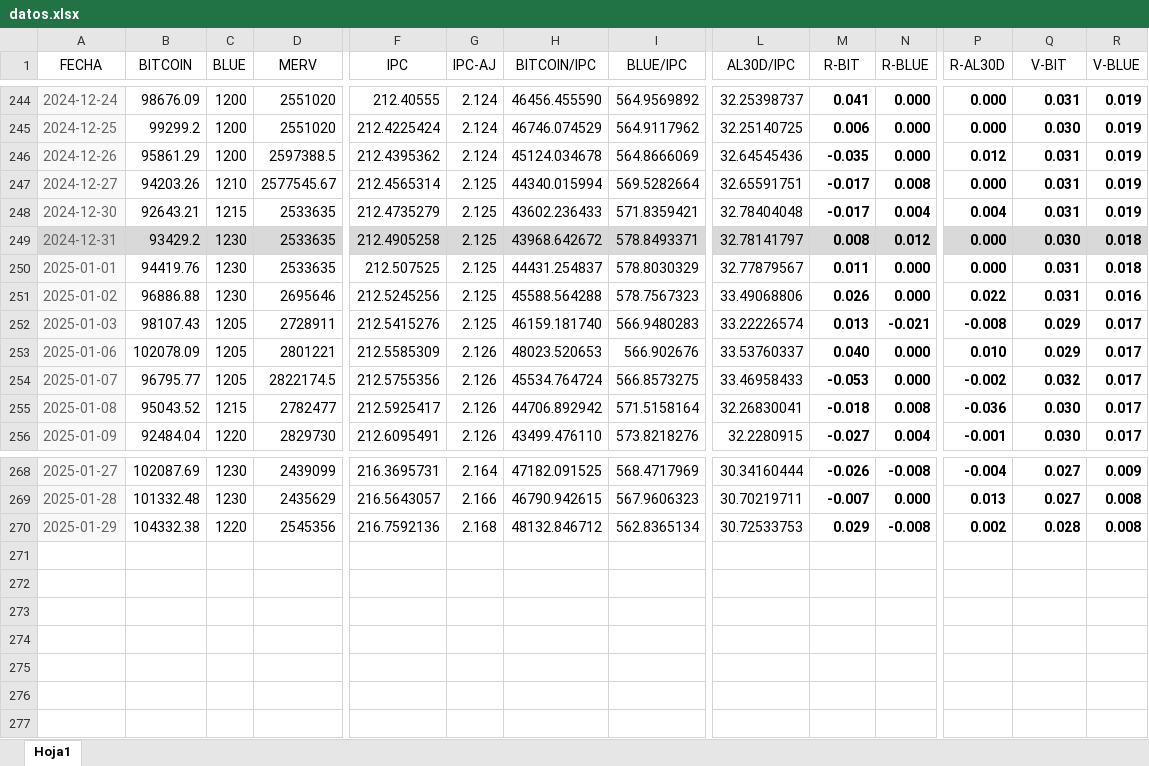
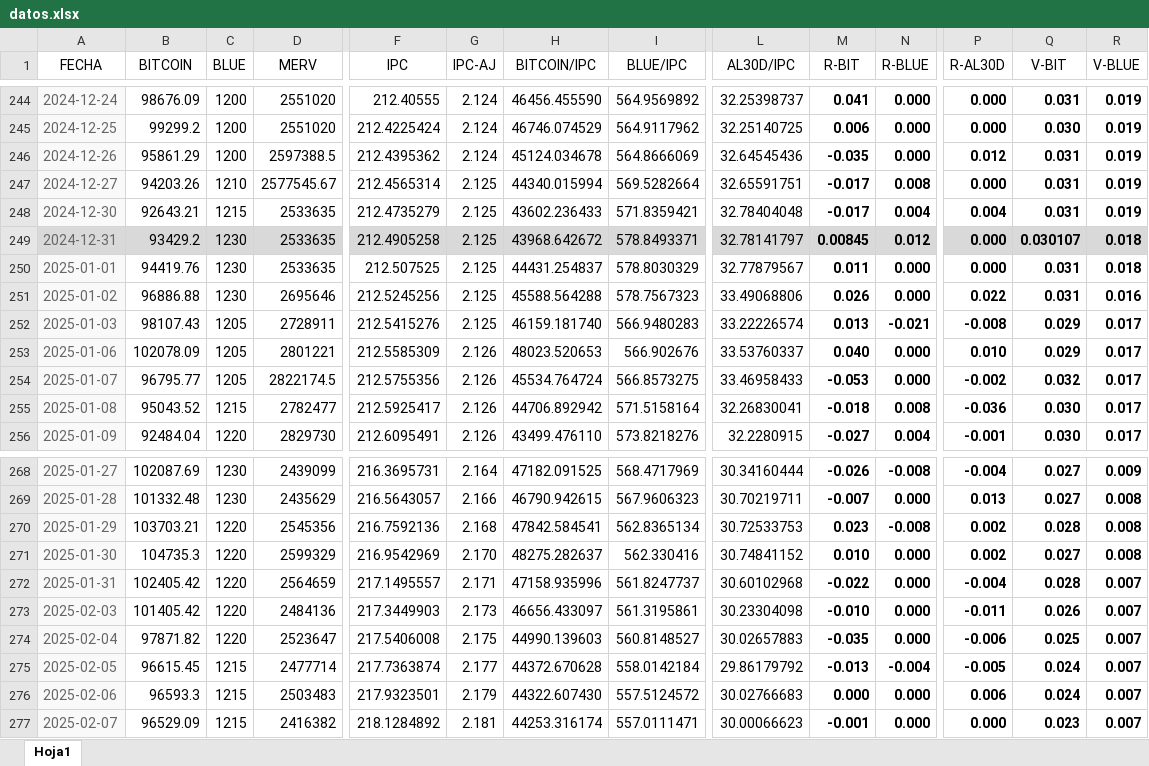
Before and after one commit to wgekko/dashboard-financiero, an Excel workbook: datos/datos.xlsx, sheet Hoja1, drawn as a sheet; only a part is shown, gaps mark what is left out; values as stored, in another font and other column widths than the file's, no borders; rows hold the shown columns only; the diff names each change by its address in the sheet, - before the commit and + after, or states it on an @@ line.

Commit message:
datos actualizados

```diff
--- a/datos/datos.xlsx (sheet Hoja1)
+++ b/datos/datos.xlsx (sheet Hoja1)
-M249 (R-BIT): 0.008
+M249 (R-BIT): 0.00845
-Q249 (V-BIT): 0.030
+Q249 (V-BIT): 0.030107
-B270 (BITCOIN): 104332.38
+B270 (BITCOIN): 103703.21
-H270 (BITCOIN/IPC): 48132.846712
+H270 (BITCOIN/IPC): 47842.584541
-M270 (R-BIT): 0.029
+M270 (R-BIT): 0.023
+row 271: 2025-01-30 | 104735.3 | 1220 | 2599329 | 216.9542969 | 2.170 | 48275.282637 | 562.330416 | 30.74841152 | 0.010 | 0.000 | 0.002 | 0.027 | 0.008
+row 272: 2025-01-31 | 102405.42 | 1220 | 2564659 | 217.1495557 | 2.171 | 47158.935996 | 561.8247737 | 30.60102968 | -0.022 | 0.000 | -0.004 | 0.028 | 0.007
+row 273: 2025-02-03 | 101405.42 | 1220 | 2484136 | 217.3449903 | 2.173 | 46656.433097 | 561.3195861 | 30.23304098 | -0.010 | 0.000 | -0.011 | 0.026 | 0.007
+row 274: 2025-02-04 | 97871.82 | 1220 | 2523647 | 217.5406008 | 2.175 | 44990.139603 | 560.8148527 | 30.02657883 | -0.035 | 0.000 | -0.006 | 0.025 | 0.007
+row 275: 2025-02-05 | 96615.45 | 1215 | 2477714 | 217.7363874 | 2.177 | 44372.670628 | 558.0142184 | 29.86179792 | -0.013 | -0.004 | -0.005 | 0.024 | 0.007
+row 276: 2025-02-06 | 96593.3 | 1215 | 2503483 | 217.9323501 | 2.179 | 44322.607430 | 557.5124572 | 30.02766683 | 0.000 | 0.000 | 0.006 | 0.024 | 0.007
+row 277: 2025-02-07 | 96529.09 | 1215 | 2416382 | 218.1284892 | 2.181 | 44253.316174 | 557.0111471 | 30.00066623 | -0.001 | 0.000 | 0.000 | 0.023 | 0.007
```
Also changed, not shown: datos/basedatos.xlsx, datos/rend-datos.xlsx, 1 other file.
